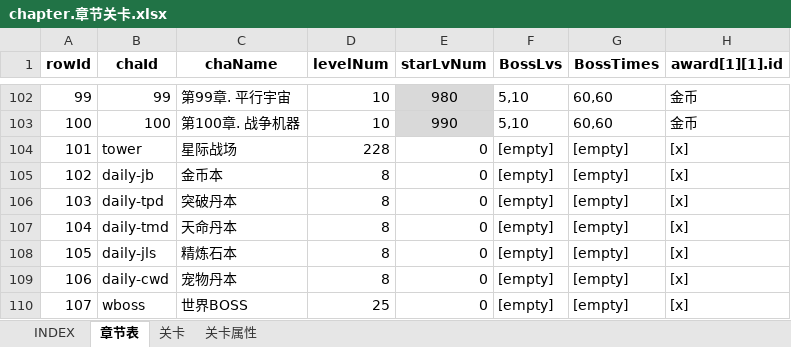
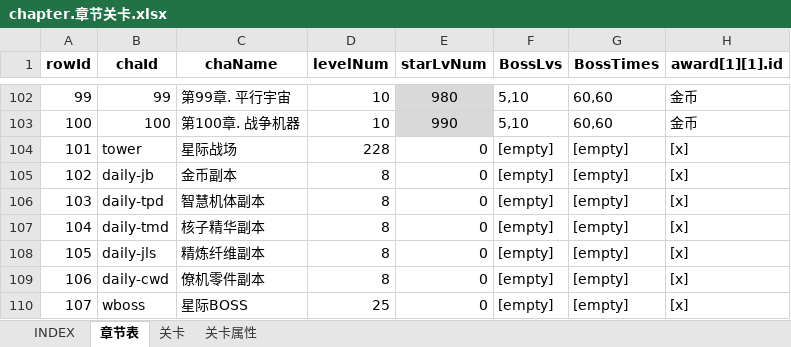
Before and after one commit to hataksumo/UIDesigner, an Excel workbook: Excel/chapter.章节关卡.xlsx, sheet 章节表, drawn as a sheet; only a part is shown, gaps mark what is left out; values as stored, in another font and other column widths than the file's, no borders; the diff names each change by its address in the sheet, - before the commit and + after, or states it on an @@ line.

```diff
--- a/Excel/chapter.章节关卡.xlsx (sheet 章节表)
+++ b/Excel/chapter.章节关卡.xlsx (sheet 章节表)
-C105 (chaName): 金币本
+C105 (chaName): 金币副本
-C106 (chaName): 突破丹本
+C106 (chaName): 智慧机体副本
-C107 (chaName): 天命丹本
+C107 (chaName): 核子精华副本
-C108 (chaName): 精炼石本
+C108 (chaName): 精炼纤维副本
-C109 (chaName): 宠物丹本
+C109 (chaName): 僚机零件副本
-C110 (chaName): 世界BOSS
+C110 (chaName): 星际BOSS
```
Also changed, not shown: charts or pictures, Excel/drop.掉落.xlsx, Excel/monster.怪物.xlsx, 6 other files.
